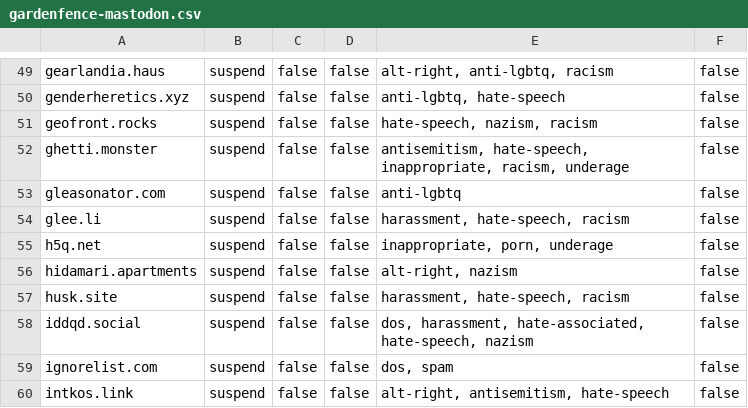
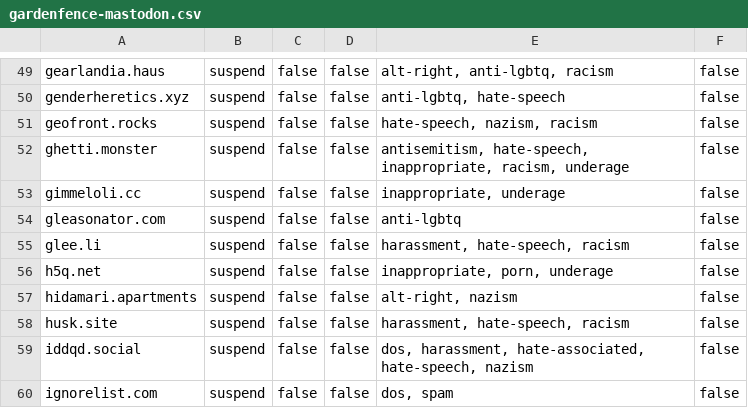
Before and after one commit to gardenfence/blocklist, a CSV file: gardenfence-mastodon.csv, drawn as a sheet; only a part is shown, gaps mark what is left out; the shorter side is filled out with more unchanged rows; the diff names each change by its address in the sheet, - before the commit and + after, or states it on an @@ line.

```diff
--- a/gardenfence-mastodon.csv
+++ b/gardenfence-mastodon.csv
+row 53: gimmeloli.cc | suspend | false | false | inappropriate, underage | false
```
Also changed, not shown: gardenfence-fediblocksync.csv, 2 other files.
